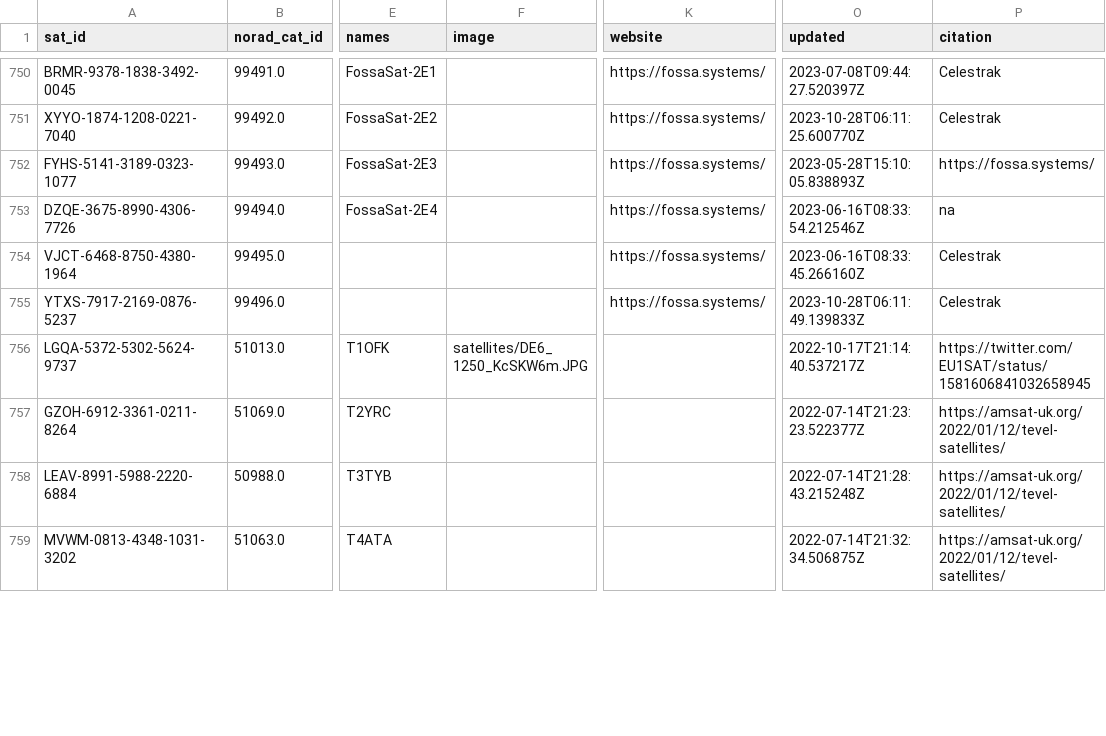
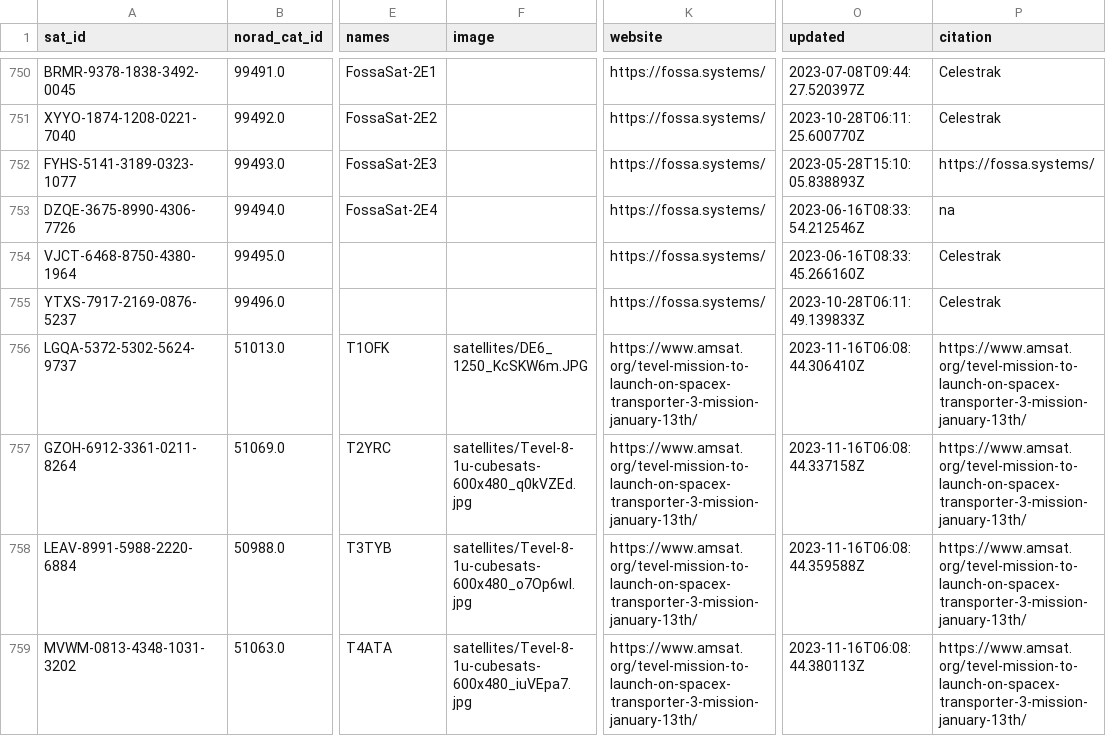
Before and after one commit to palewire/amateur-satellite-database, a CSV file: data/satnogs.csv, drawn as a sheet; only a part is shown, gaps mark what is left out; the diff covers the shown part only; the diff names each change by its address in the sheet, - before the commit and + after, or states it on an @@ line.

```diff
--- a/data/satnogs.csv
+++ b/data/satnogs.csv
-K756:K759 (website): (empty)
+K756:K759 (website): https://www.amsat.org/tevel-mission-to-launch-on-spacex-transporter-3-mission-january-13th/
-O756 (updated): 2022-10-17T21:14:40.537217Z
+O756 (updated): 2023-11-16T06:08:44.306410Z
-P756 (citation): https://twitter.com/EU1SAT/status/1581606841032658945
+P756 (citation): https://www.amsat.org/tevel-mission-to-launch-on-spacex-transporter-3-mission-january-13th/
-F757 (image): (empty)
+F757 (image): satellites/Tevel-8-1u-cubesats-600x480_q0kVZEd.jpg
-O757 (updated): 2022-07-14T21:23:23.522377Z
+O757 (updated): 2023-11-16T06:08:44.337158Z
-P757:P759 (citation): https://amsat-uk.org/2022/01/12/tevel-satellites/
+P757:P759 (citation): https://www.amsat.org/tevel-mission-to-launch-on-spacex-transporter-3-mission-january-13th/
-F758 (image): (empty)
+F758 (image): satellites/Tevel-8-1u-cubesats-600x480_o7Op6wl.jpg
-O758 (updated): 2022-07-14T21:28:43.215248Z
+O758 (updated): 2023-11-16T06:08:44.359588Z
-F759 (image): (empty)
+F759 (image): satellites/Tevel-8-1u-cubesats-600x480_iuVEpa7.jpg
-O759 (updated): 2022-07-14T21:32:34.506875Z
+O759 (updated): 2023-11-16T06:08:44.380113Z
```
Also changed, not shown: 88 edited cells elsewhere in this file, data/amsat-active-frequencies.csv, data/amsat-all-frequencies.csv, 3 other files.
